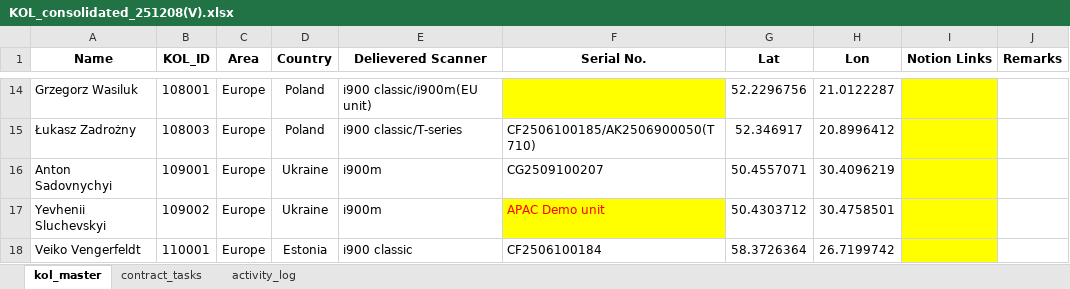
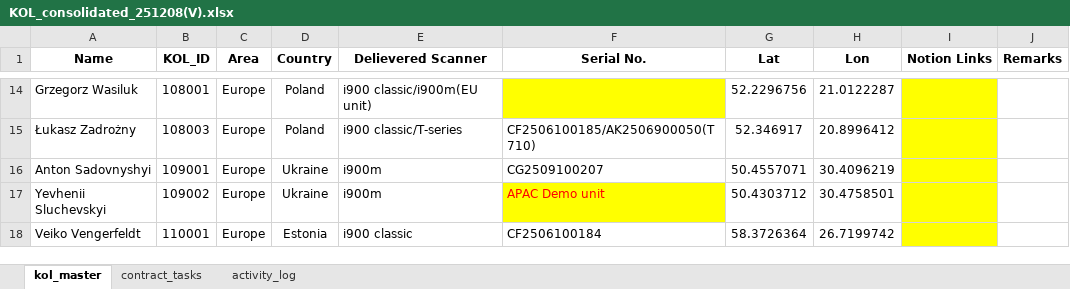
Before and after one commit to lesleyera/kol_dashboard_0.96, an Excel workbook: KOL_consolidated_251208(V).xlsx, sheet kol_master, drawn as a sheet; only a part is shown, gaps mark what is left out; values as stored, in another font and other column widths than the file's, no borders; the diff names each change by its address in the sheet, - before the commit and + after, or states it on an @@ line.

```diff
--- a/KOL_consolidated_251208(V).xlsx (sheet kol_master)
+++ b/KOL_consolidated_251208(V).xlsx (sheet kol_master)
-A16 (Name): Anton Sadovnychyi
+A16 (Name): Anton Sadovnyshyi
```
Also changed, not shown: 1 other file.
